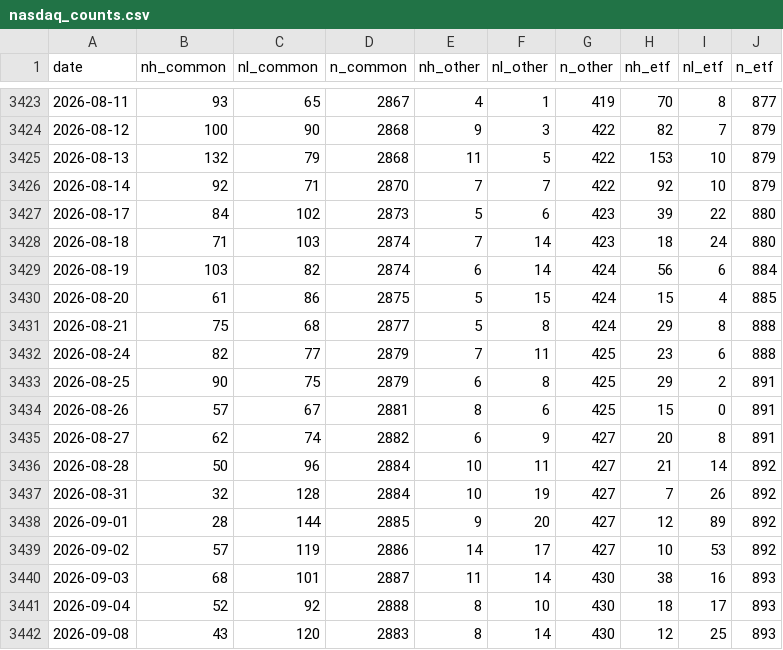
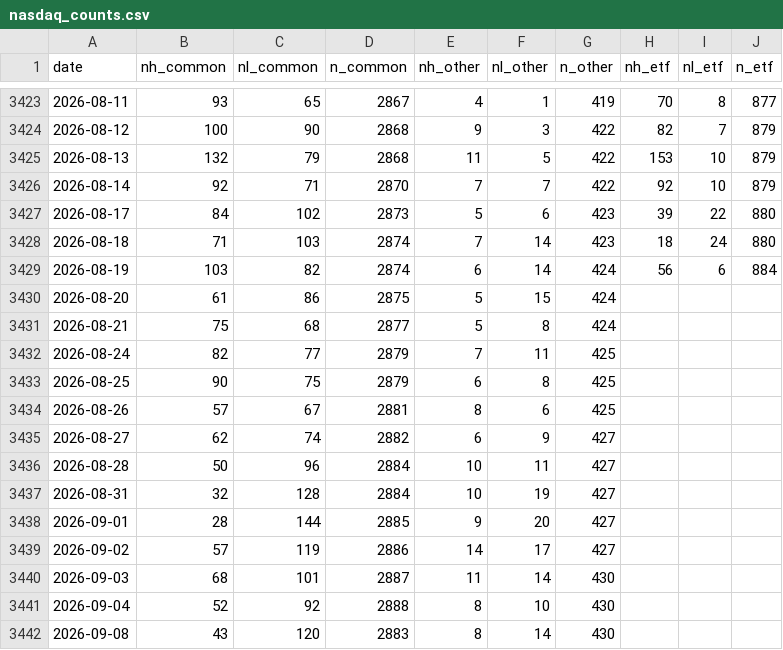
Before and after one commit to shashankrboppidi2/semis-screener, a CSV file: results/breadth/nasdaq_counts.csv, drawn as a sheet; only a part is shown, gaps mark what is left out; the diff covers the shown part only.

```diff
--- a/results/breadth/nasdaq_counts.csv
+++ b/results/breadth/nasdaq_counts.csv
@@ -3429,14 +3429,14 @@ date,nh_common,nl_common,n_common,nh_other,nl_other,n_other,nh_etf,nl_etf,n_etf
 2026-08-19,103,82,2874,6,14,424,56,6,884
-2026-08-20,61,86,2875,5,15,424,15,4,885
-2026-08-21,75,68,2877,5,8,424,29,8,888
-2026-08-24,82,77,2879,7,11,425,23,6,888
-2026-08-25,90,75,2879,6,8,425,29,2,891
-2026-08-26,57,67,2881,8,6,425,15,0,891
-2026-08-27,62,74,2882,6,9,427,20,8,891
-2026-08-28,50,96,2884,10,11,427,21,14,892
-2026-08-31,32,128,2884,10,19,427,7,26,892
-2026-09-01,28,144,2885,9,20,427,12,89,892
-2026-09-02,57,119,2886,14,17,427,10,53,892
-2026-09-03,68,101,2887,11,14,430,38,16,893
-2026-09-04,52,92,2888,8,10,430,18,17,893
-2026-09-08,43,120,2883,8,14,430,12,25,893
+2026-08-20,61,86,2875,5,15,424,,,
+2026-08-21,75,68,2877,5,8,424,,,
+2026-08-24,82,77,2879,7,11,425,,,
+2026-08-25,90,75,2879,6,8,425,,,
+2026-08-26,57,67,2881,8,6,425,,,
+2026-08-27,62,74,2882,6,9,427,,,
+2026-08-28,50,96,2884,10,11,427,,,
+2026-08-31,32,128,2884,10,19,427,,,
+2026-09-01,28,144,2885,9,20,427,,,
+2026-09-02,57,119,2886,14,17,427,,,
+2026-09-03,68,101,2887,11,14,430,,,
+2026-09-04,52,92,2888,8,10,430,,,
+2026-09-08,43,120,2883,8,14,430,,,
```
Also changed, not shown: 99 edited cells elsewhere in this file, 2 other files.
